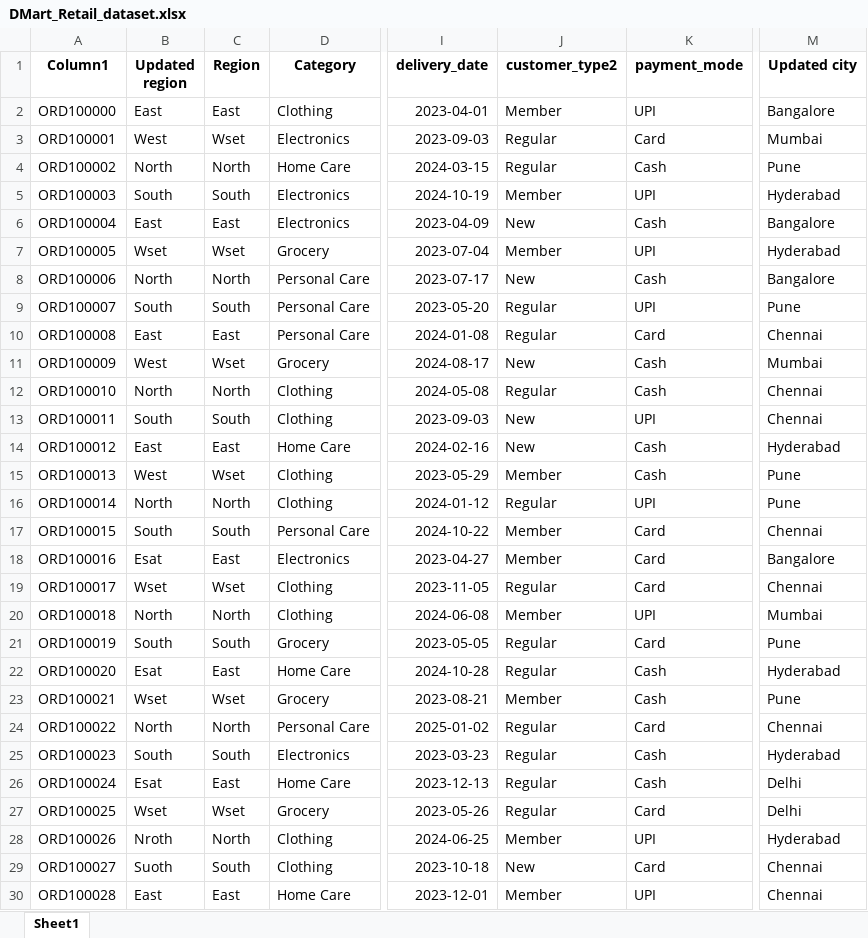
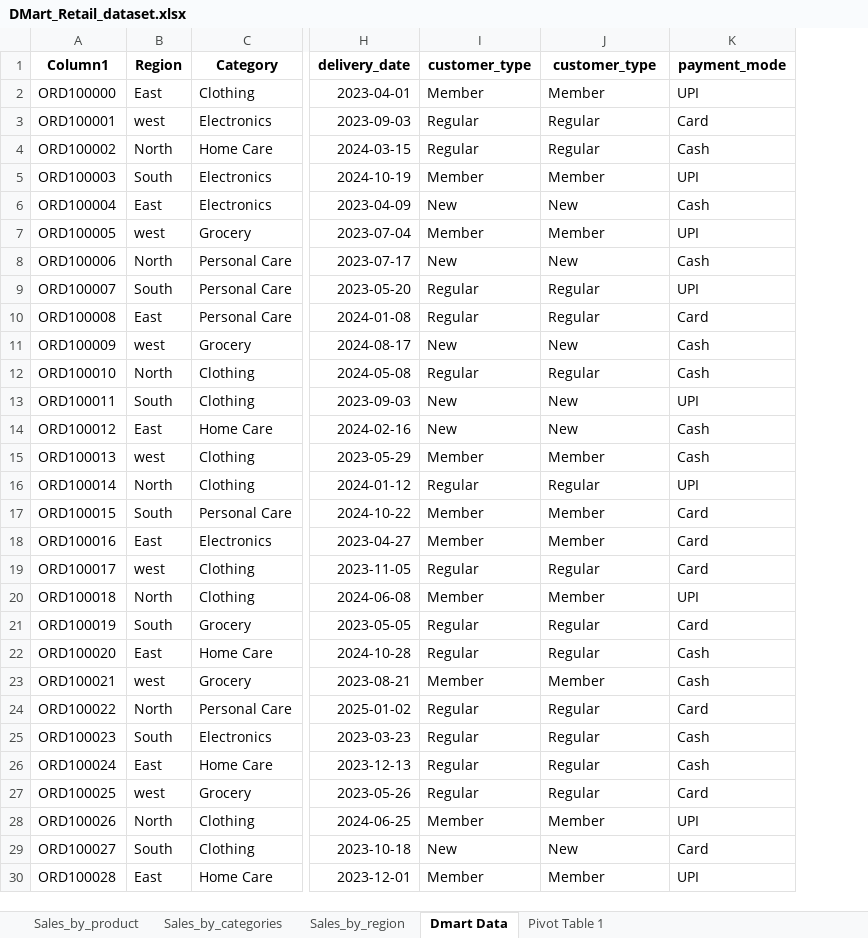
Before and after one commit to mauryasheela539-spec/DMart-sales-analysis, an Excel workbook: DMart_Retail_dataset.xlsx, sheet Dmart Data, drawn as a sheet; only a part is shown, gaps mark what is left out; values as stored, in another font and other column widths than the file's, no borders; conditional formats and table styles not drawn; removed rows and columns are numbered as before the commit, all else as after; the diff covers the shown part only; the diff names each change by its address in the sheet, - before the commit and + after, or states it on an @@ line.

Commit message:
pivot charts and tables

```diff
--- a/DMart_Retail_dataset.xlsx (sheet Dmart Data)
+++ b/DMart_Retail_dataset.xlsx (sheet Dmart Data)
-sheet tab: Sheet1
+sheet tab: Dmart Data
+sheet tab: Sales_by_product
+sheet tab: Sales_by_categories
+sheet tab: Sales_by_region
+sheet tab: Pivot Table 1
-column B (Updated region), rows 2-30: East | West | North | South | East | Wset | North | South | East | West | North | South | East | West | North | South | Esat | Wset | North | South | Esat | Wset | North | South | Esat | Wset | Nroth | Suoth | East
+column I (customer_type), rows 2-30: Member | Regular | Regular | Member | New | Member | New | Regular | Regular | New | Regular | New | New | Member | Regular | Member | Member | Regular | Member | Regular | Regular | Member | Regular | Regular | Regular | Regular | Member | New | Member
-column M (Updated city), rows 2-30: Bangalore | Mumbai | Pune | Hyderabad | Bangalore | Hyderabad | Bangalore | Pune | Chennai | Mumbai | Chennai | Chennai | Hyderabad | Pune | Pune | Chennai | Bangalore | Chennai | Mumbai | Pune | Hyderabad | Pune | Chennai | Hyderabad | Delhi | Delhi | Hyderabad | Chennai | Chennai
-J1: customer_type2
+J1: customer_type
-B3 (Region): Wset
+B3 (Region): west
-B7 (Region): Wset
+B7 (Region): west
-B11 (Region): Wset
+B11 (Region): west
-B15 (Region): Wset
+B15 (Region): west
-B19 (Region): Wset
+B19 (Region): west
-B23 (Region): Wset
+B23 (Region): west
-B27 (Region): Wset
+B27 (Region): west
```
Also changed, not shown: 118 edited cells elsewhere in this sheet, charts or pictures.
